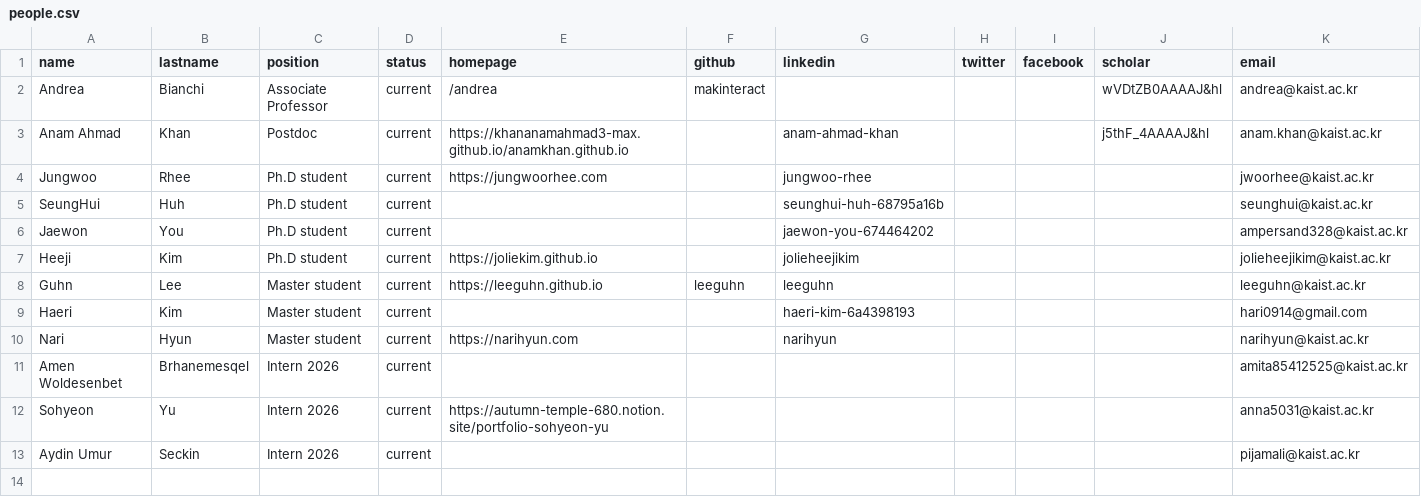
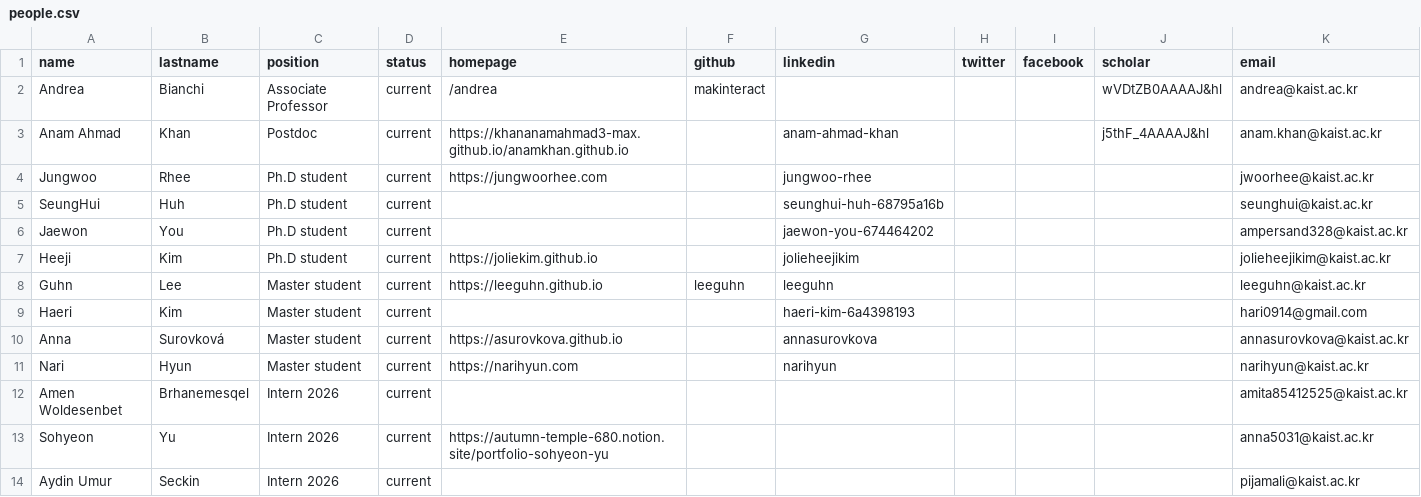
Before and after one commit to makelab-kaist/makelab.github.io, a CSV file: _data/people.csv, drawn as a sheet.

Commit message:
Added Anna

```diff
--- a/_data/people.csv
+++ b/_data/people.csv
@@ -9,2 +9,3 @@ Guhn,Lee,Master student,current,https://leeguhn.github.io,leeguhn,leeguhn,,,,lee
 Haeri,Kim,Master student,current,,,haeri-kim-6a4398193,,,,hari0914@gmail.com
+Anna,Surovková,Master student,current,https://asurovkova.github.io,,annasurovkova,,,,annasurovkova@kaist.ac.kr
 Nari,Hyun,Master student,current,https://narihyun.com,,narihyun,,,,narihyun@kaist.ac.kr
```
Also changed, not shown: 3 other files.
